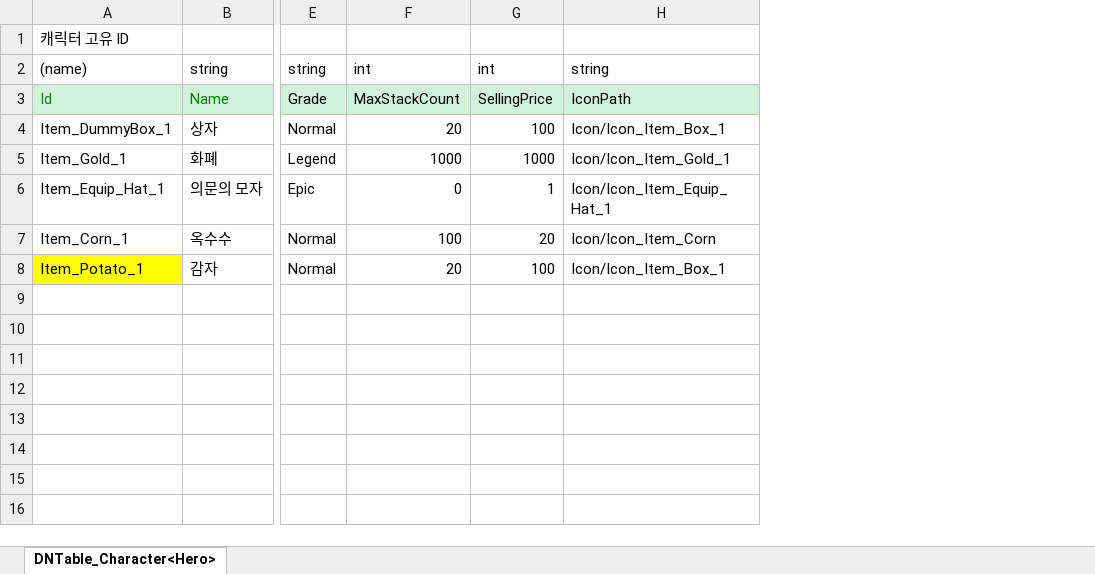
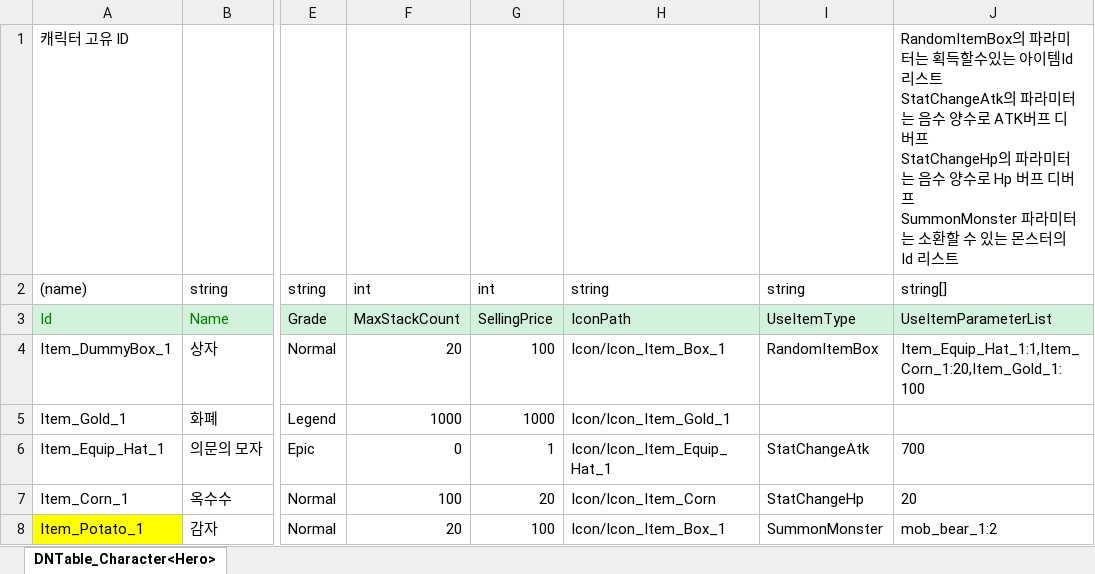
Before and after one commit to msms4651/2DProject, an Excel workbook: JsonConverter/ExcelFiles/DNItem.xlsx, sheet DNTable_Character<Hero>, drawn as a sheet; only a part is shown, gaps mark what is left out; values as stored, in another font and other column widths than the file's, no borders; ↵ is a line break in a cell; the diff names each change by its address in the sheet, - before the commit and + after, or states it on an @@ line.

```diff
--- a/JsonConverter/ExcelFiles/DNItem.xlsx (sheet DNTable_Character<Hero>)
+++ b/JsonConverter/ExcelFiles/DNItem.xlsx (sheet DNTable_Character<Hero>)
+column I, rows 2-8: string | UseItemType | RandomItemBox |  | StatChangeAtk | StatChangeHp | SummonMonster
+column J, rows 1-8: RandomItemBox의 파라미터는 획득할수있는 아이템Id 리스트 ↵ StatChangeAtk의 파라미터는 음수 양수로 ATK버프 디버프 ↵ StatChangeHp의 파라미터는 음수 양수로 Hp 버프 디버프 ↵ SummonMonster 파라미터는 소환할 수 있는 몬스터의 Id 리스트 | string[] | UseItemParameterList | Item_Equip_Hat_1:1,Item_Corn_1:20,Item_Gold_1:100 |  | 700 | 20 | mob_bear_1:2
```
Also changed, not shown: JsonConverter/ExcelFiles/DNMonster.xlsx, 7 other files.
